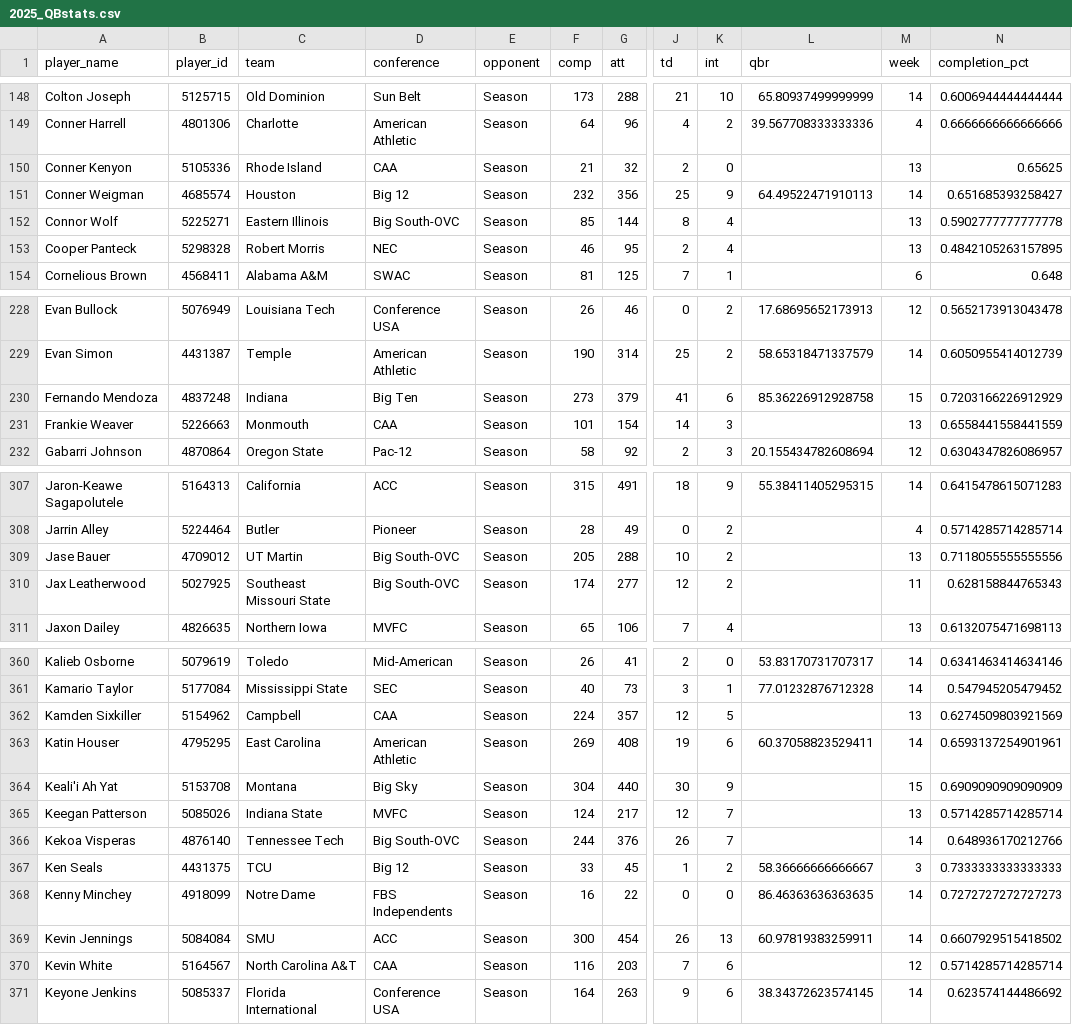
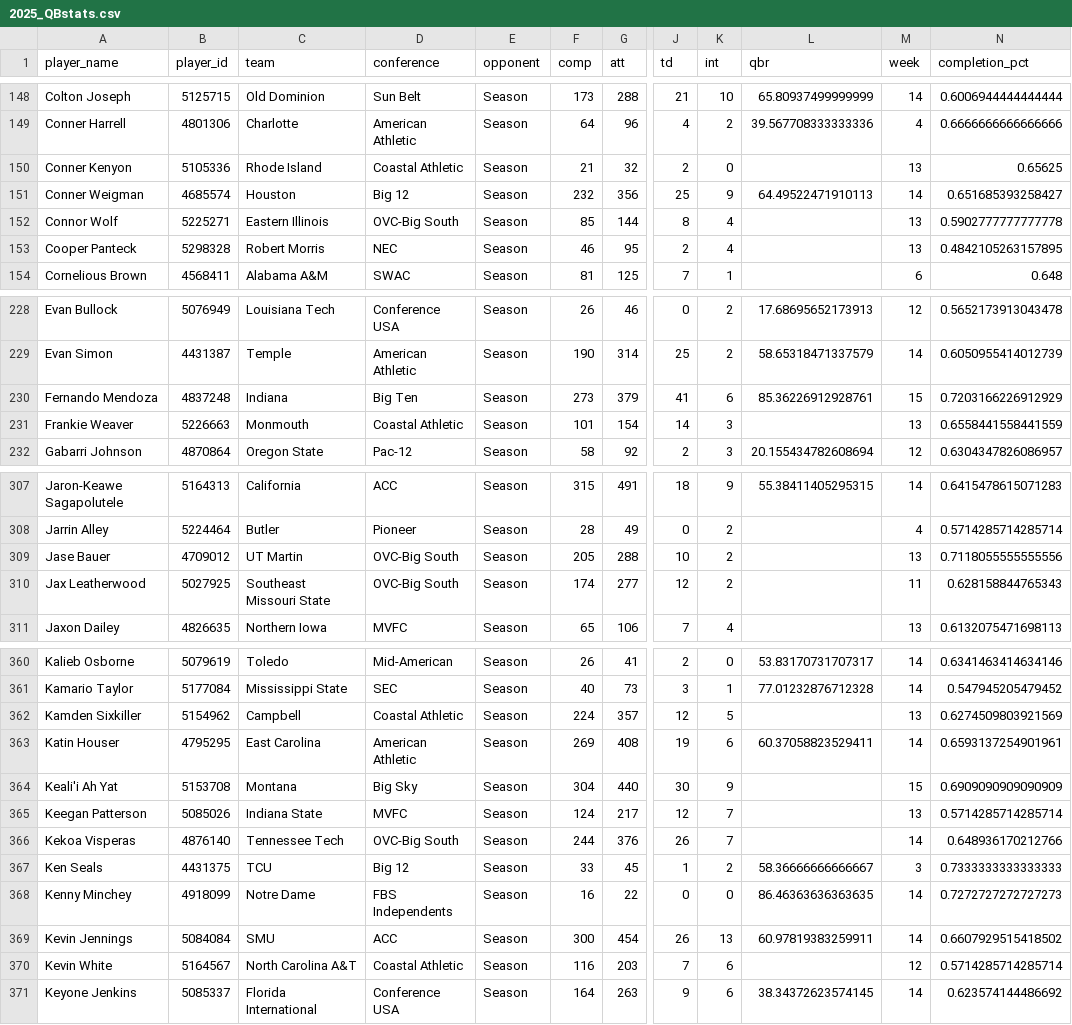
Before and after one commit to larrabeem018-ops/College-Football-Site, a CSV file: data/QB_Stats/2025_QBstats.csv, drawn as a sheet; only a part is shown, gaps mark what is left out; the diff covers the shown part only; the diff names each change by its address in the sheet, - before the commit and + after, or states it on an @@ line.

```diff
--- a/data/QB_Stats/2025_QBstats.csv
+++ b/data/QB_Stats/2025_QBstats.csv
-D150 (conference): CAA
+D150 (conference): Coastal Athletic
-D152 (conference): Big South-OVC
+D152 (conference): OVC-Big South
-L230 (qbr): 85.36226912928758
+L230 (qbr): 85.36226912928761
-D231 (conference): CAA
+D231 (conference): Coastal Athletic
-D309:D310 (conference): Big South-OVC
+D309:D310 (conference): OVC-Big South
-D362 (conference): CAA
+D362 (conference): Coastal Athletic
-D366 (conference): Big South-OVC
+D366 (conference): OVC-Big South
-D370 (conference): CAA
+D370 (conference): Coastal Athletic
```
Also changed, not shown: 33 edited cells elsewhere in this file, data/all_qb_game_stats_2024.csv, data/espnBetLines.csv, 20 other files.
